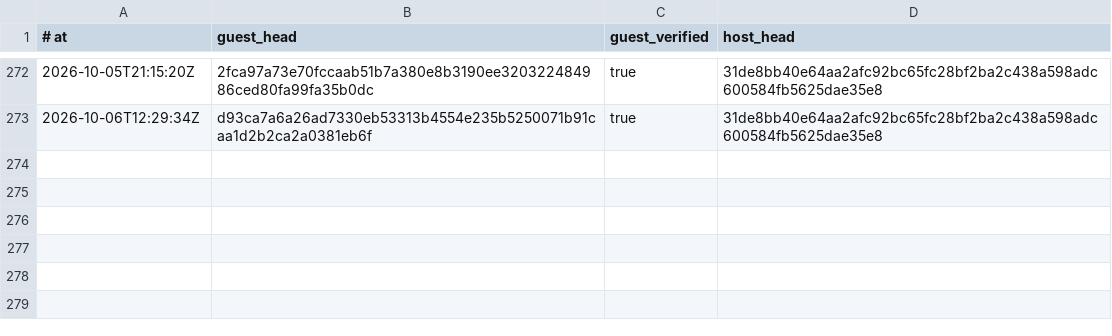
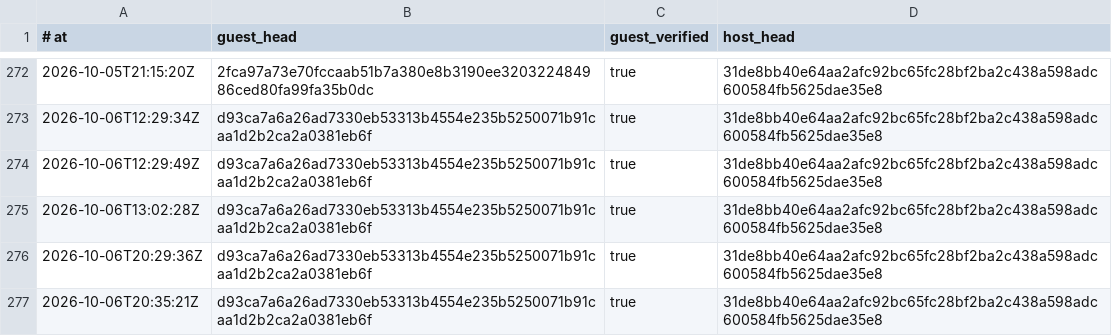
Before and after one commit to RearAdmiralPants/claudebrain-provenance, a TSV file: privacy-attestations.tsv, drawn as a sheet; only a part is shown, gaps mark what is left out.

```diff
--- a/privacy-attestations.tsv
+++ b/privacy-attestations.tsv
@@ -273 +273,5 @@
 2026-10-06T12:29:34Z	d93ca7a6a26ad7330eb53313b4554e235b5250071b91caa1d2b2ca2a0381eb6f	true	31de8bb40e64aa2afc92bc65fc28bf2ba2c438a598adc600584fb5625dae35e8
+2026-10-06T12:29:49Z	d93ca7a6a26ad7330eb53313b4554e235b5250071b91caa1d2b2ca2a0381eb6f	true	31de8bb40e64aa2afc92bc65fc28bf2ba2c438a598adc600584fb5625dae35e8
+2026-10-06T13:02:28Z	d93ca7a6a26ad7330eb53313b4554e235b5250071b91caa1d2b2ca2a0381eb6f	true	31de8bb40e64aa2afc92bc65fc28bf2ba2c438a598adc600584fb5625dae35e8
+2026-10-06T20:29:36Z	d93ca7a6a26ad7330eb53313b4554e235b5250071b91caa1d2b2ca2a0381eb6f	true	31de8bb40e64aa2afc92bc65fc28bf2ba2c438a598adc600584fb5625dae35e8
+2026-10-06T20:35:21Z	d93ca7a6a26ad7330eb53313b4554e235b5250071b91caa1d2b2ca2a0381eb6f	true	31de8bb40e64aa2afc92bc65fc28bf2ba2c438a598adc600584fb5625dae35e8
```
Also changed, not shown: chains.tsv, corpus.tsv.
